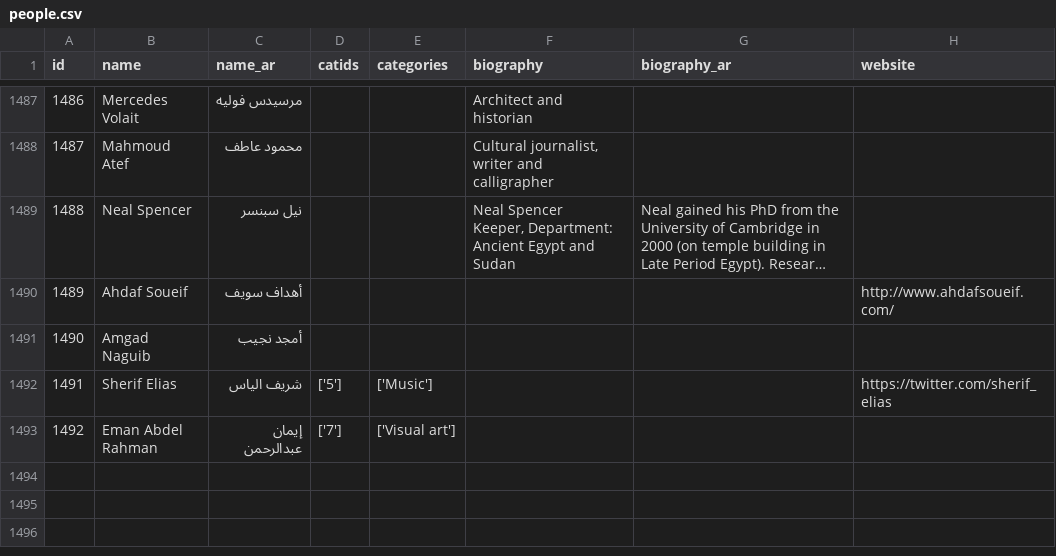
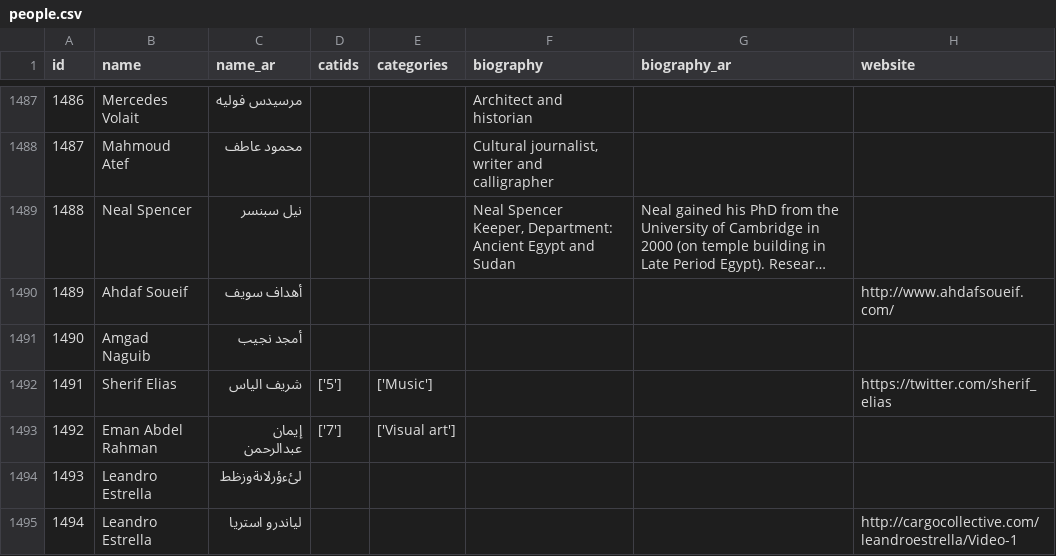
Before and after one commit to MedrarTV/Vivi, a CSV file: flask_input_app/dictionaries/people.csv, drawn as a sheet; only a part is shown, gaps mark what is left out; long unchanged cells end in …; the diff names each change by its address in the sheet, - before the commit and + after, or states it on an @@ line.

```diff
--- a/flask_input_app/dictionaries/people.csv
+++ b/flask_input_app/dictionaries/people.csv
+row 1494: 1493 | Leandro Estrella | لئءؤرلاىةوزظط
+row 1495: 1494 | Leandro Estrella | لياندرو استریا |  |  |  |  | http://cargocollective.com/leandroestrella/Video-1
```
Also changed, not shown: flask_input_app/dictionaries/keywords.csv, flask_input_app/dictionaries/topics.csv, 2 other files.
